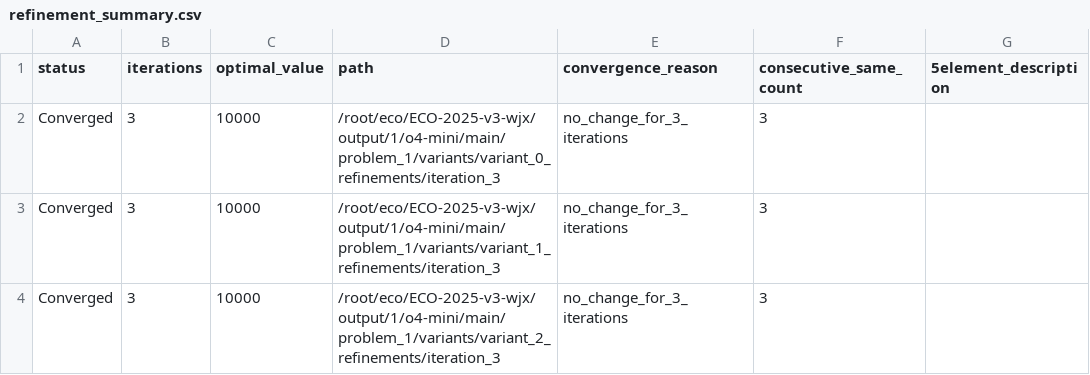
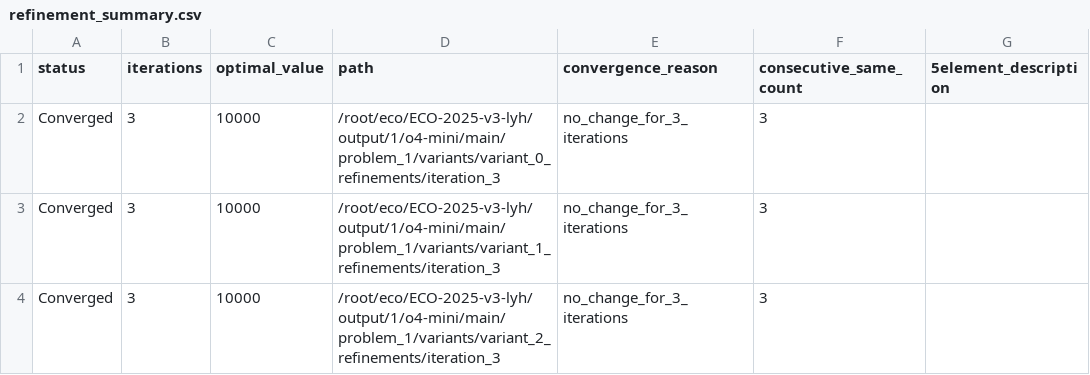
Before and after one commit to ECO-LLM4OR-2025/ECO-2025, a CSV file: output/1/o4-mini/main/problem_1/refinements/refinement_summary.csv, drawn as a sheet; only a part is shown; the diff names each change by its address in the sheet, - before the commit and + after, or states it on an @@ line.

```diff
--- a/output/1/o4-mini/main/problem_1/refinements/refinement_summary.csv
+++ b/output/1/o4-mini/main/problem_1/refinements/refinement_summary.csv
-D2 (path): /root/eco/ECO-2025-v3-wjx/output/1/o4-mini/main/problem_1/variants/variant_0_refinements/iteration_3
+D2 (path): /root/eco/ECO-2025-v3-lyh/output/1/o4-mini/main/problem_1/variants/variant_0_refinements/iteration_3
-D3 (path): /root/eco/ECO-2025-v3-wjx/output/1/o4-mini/main/problem_1/variants/variant_1_refinements/iteration_3
+D3 (path): /root/eco/ECO-2025-v3-lyh/output/1/o4-mini/main/problem_1/variants/variant_1_refinements/iteration_3
-D4 (path): /root/eco/ECO-2025-v3-wjx/output/1/o4-mini/main/problem_1/variants/variant_2_refinements/iteration_3
+D4 (path): /root/eco/ECO-2025-v3-lyh/output/1/o4-mini/main/problem_1/variants/variant_2_refinements/iteration_3
```
Also changed, not shown: output/1/o4-mini/main/problem_1/variants_summary.csv, output/1/o4-mini/main/problem_16/refinements/refinement_summary.csv, 3 other files.
